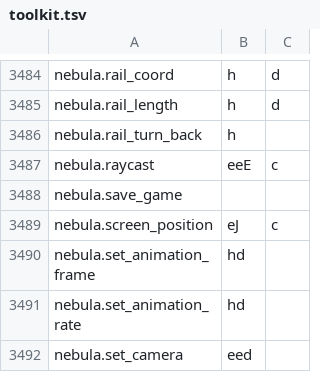
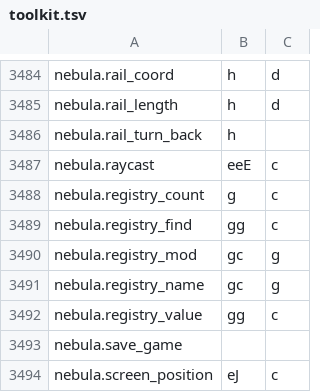
Before and after one commit to NebulaCoop/lumalink-coop, a TSV file: crates/lumalink-core/sdk/toolkit.tsv, drawn as a sheet; only a part is shown, gaps mark what is left out; the shorter side is filled out with more unchanged rows.

```diff
--- a/crates/lumalink-core/sdk/toolkit.tsv
+++ b/crates/lumalink-core/sdk/toolkit.tsv
@@ -3487,2 +3487,7 @@ nebula.rail_turn_back	h
 nebula.raycast	eeE	c
+nebula.registry_count	g	c
+nebula.registry_find	gg	c
+nebula.registry_mod	gc	g
+nebula.registry_name	gc	g
+nebula.registry_value	gg	c
 nebula.save_game		
```
Also changed, not shown: 44 other files.
